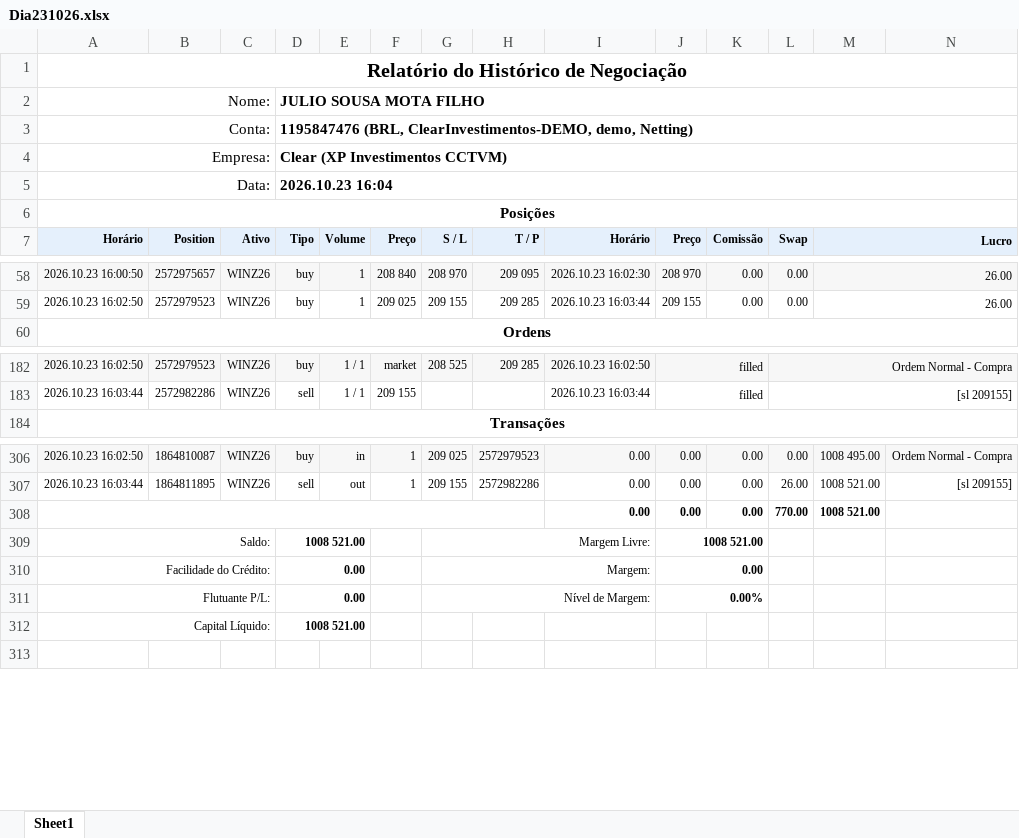
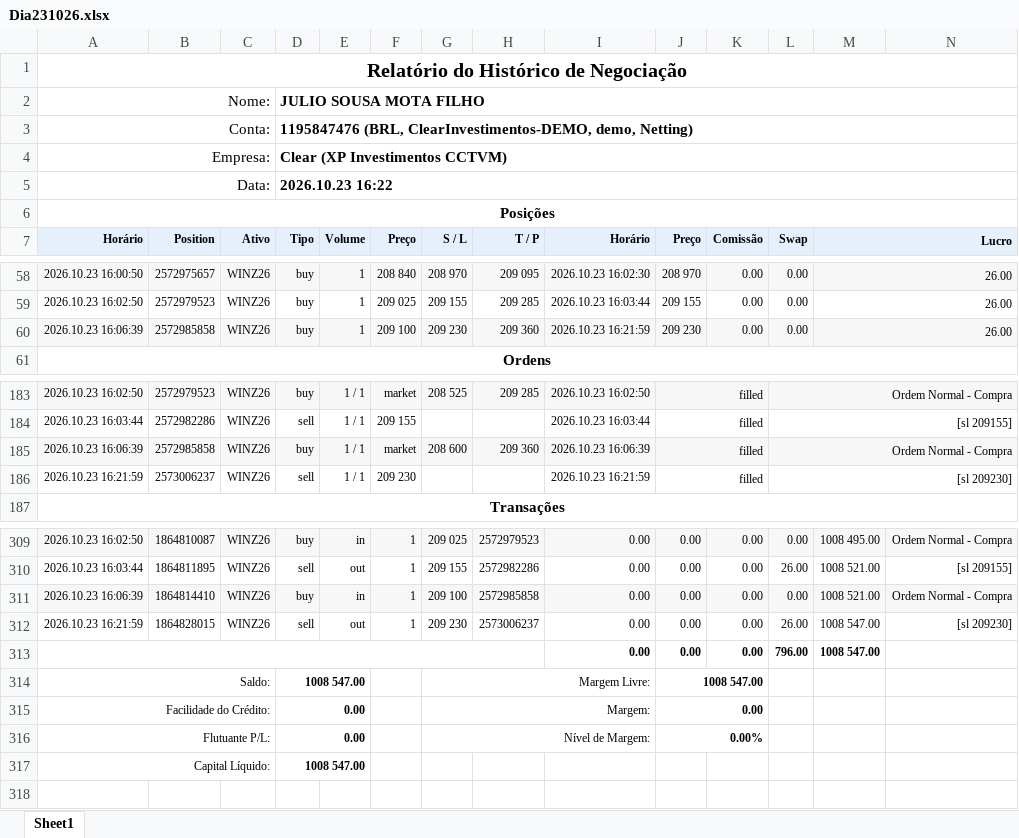
Before and after one commit to GatewayTecnologia/DayTrade, an Excel workbook: Dia231026.xlsx, sheet Sheet1, drawn as a sheet; only a part is shown, gaps mark what is left out; values as stored, in another font and other column widths than the file's, no borders; charts and pictures not drawn; addresses are those after the commit; the diff covers the shown part only; the diff names each change by its address in the sheet, - before the commit and + after, or states it on an @@ line.

Commit message:
Add files via upload

```diff
--- a/Dia231026.xlsx (sheet Sheet1)
+++ b/Dia231026.xlsx (sheet Sheet1)
-D5 (Tipo): 2026.10.23 16:04
+D5 (Tipo): 2026.10.23 16:22
+row 60: 2026.10.23 16:06:39 | 2572985858 | WINZ26 | buy | 1 | 209 100 | 209 230 | 209 360 | 2026.10.23 16:21:59 | 209 230 | 0.00 | 0.00 | 26.00
+row 185: 2026.10.23 16:06:39 | 2572985858 | WINZ26 | buy | 1 / 1 | market | 208 600 | 209 360 | 2026.10.23 16:06:39 | filled |  | Ordem Normal - Compra
+row 186: 2026.10.23 16:21:59 | 2573006237 | WINZ26 | sell | 1 / 1 | 209 230 |  |  | 2026.10.23 16:21:59 | filled |  | [sl 209230]
+row 311: 2026.10.23 16:06:39 | 1864814410 | WINZ26 | buy | in | 1 | 209 100 | 2572985858 | 0.00 | 0.00 | 0.00 | 0.00 | 1008 521.00 | Ordem Normal - Compra
+row 312: 2026.10.23 16:21:59 | 1864828015 | WINZ26 | sell | out | 1 | 209 230 | 2573006237 | 0.00 | 0.00 | 0.00 | 26.00 | 1008 547.00 | [sl 209230]
-L313 (Swap): 770.00
+L313 (Swap): 796.00
-M313 (Lucro): 1008 521.00
+M313 (Lucro): 1008 547.00
-D314 (Tipo): 1008 521.00
+D314 (Tipo): 1008 547.00
-J314 (Preço): 1008 521.00
+J314 (Preço): 1008 547.00
-D317 (Tipo): 1008 521.00
+D317 (Tipo): 1008 547.00
```
Also changed, not shown: 10 edited cells elsewhere in this sheet, formulas that keep their value, charts or pictures.
